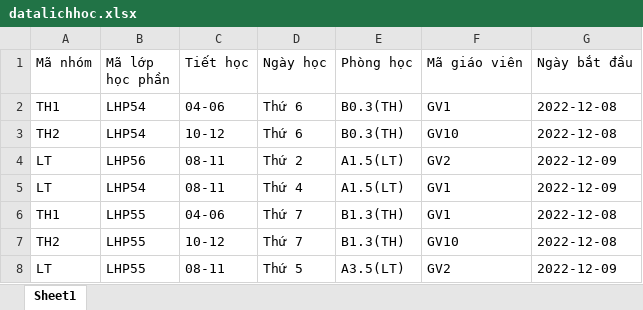
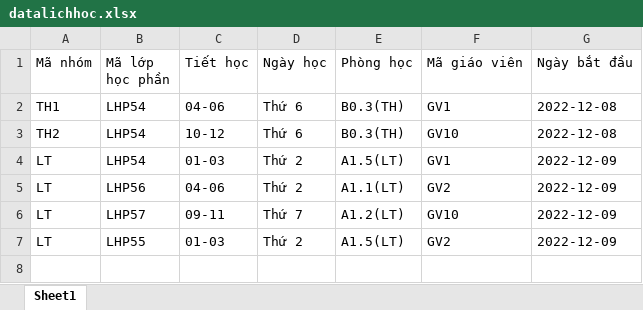
Before and after one commit to NguyenVietTien68/DKHPWEB, an Excel workbook: file/datalichhoc.xlsx, sheet Sheet1, drawn as a sheet; values as stored, in another font and other column widths than the file's, no borders; removed rows and columns are numbered as before the commit, all else as after; the diff names each change by its address in the sheet, - before the commit and + after, or states it on an @@ line.

```diff
--- a/file/datalichhoc.xlsx (sheet Sheet1)
+++ b/file/datalichhoc.xlsx (sheet Sheet1)
+row 4: LT | LHP54 | 01-03 | Thứ 2 | A1.5(LT) | GV1 | 2022-12-09
-C5 (Tiết học): 08-11
+C5 (Tiết học): 04-06
-E5 (Phòng học): A1.5(LT)
+E5 (Phòng học): A1.1(LT)
-B6 (Mã lớp học phần): LHP54
+B6 (Mã lớp học phần): LHP57
-C6 (Tiết học): 08-11
+C6 (Tiết học): 09-11
-D6 (Ngày học): Thứ 4
+D6 (Ngày học): Thứ 7
-E6 (Phòng học): A1.5(LT)
+E6 (Phòng học): A1.2(LT)
-F6 (Mã giáo viên): GV1
+F6 (Mã giáo viên): GV10
-row 6: TH1 | LHP55 | 04-06 | Thứ 7 | B1.3(TH) | GV1 | 2022-12-08
-row 7: TH2 | LHP55 | 10-12 | Thứ 7 | B1.3(TH) | GV10 | 2022-12-08
-C7 (Tiết học): 08-11
+C7 (Tiết học): 01-03
-D7 (Ngày học): Thứ 5
+D7 (Ngày học): Thứ 2
-E7 (Phòng học): A3.5(LT)
+E7 (Phòng học): A1.5(LT)
```
Also changed, not shown: file/datamhthuocnganh.xlsx, file/datamonhocphan.xlsx, 2 other files.
